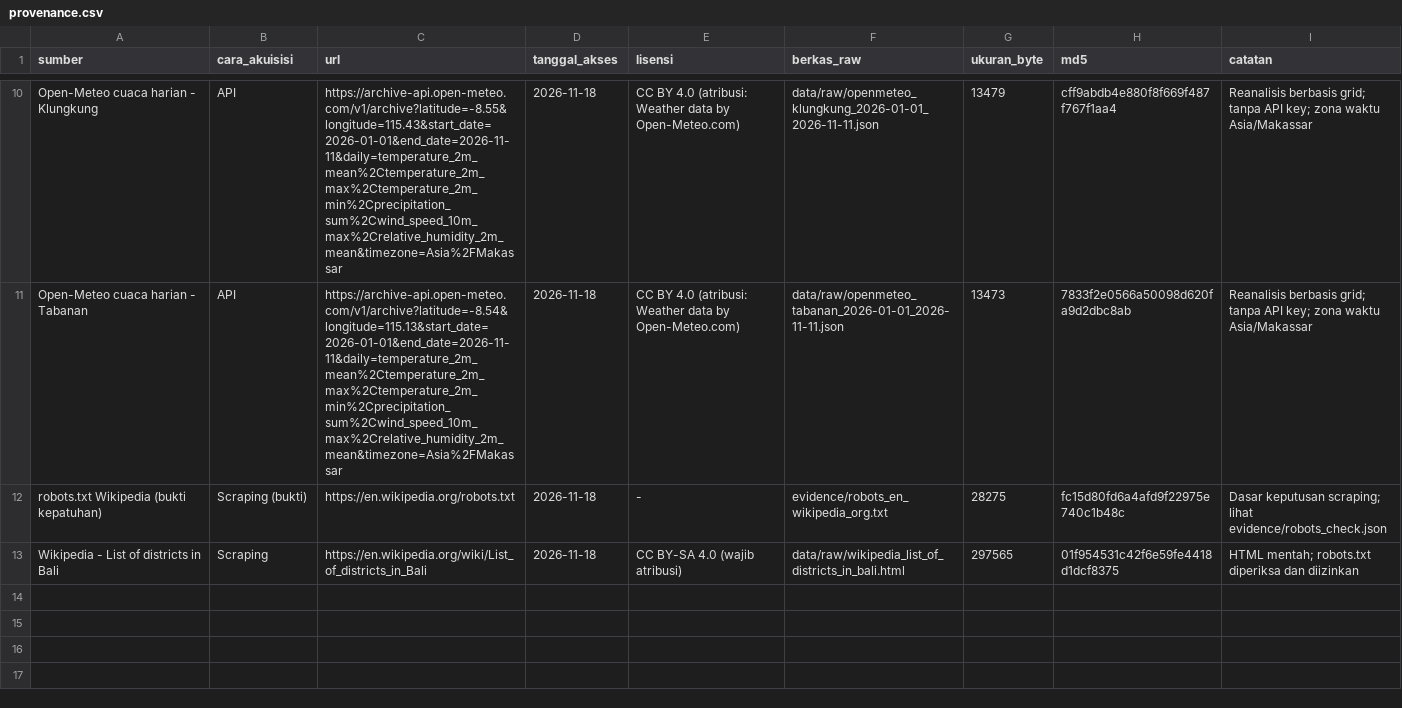
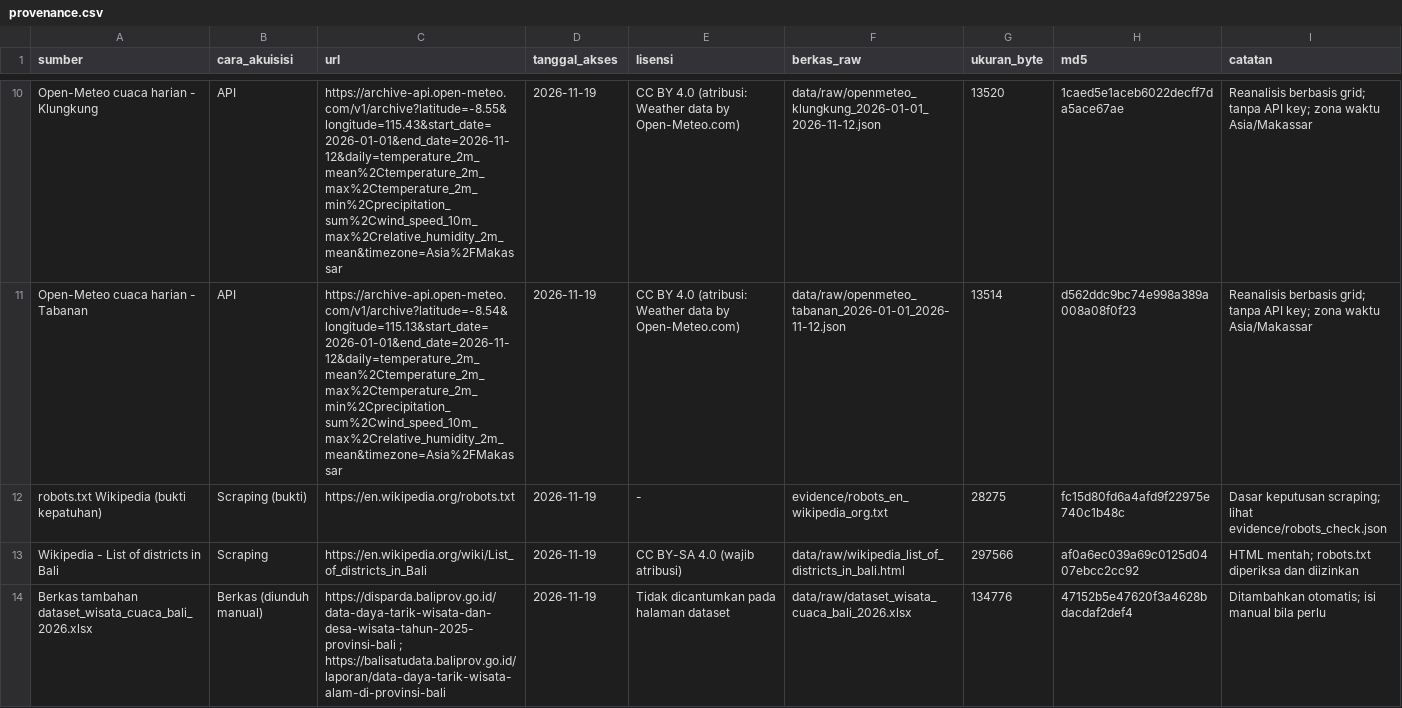
Before and after one commit to igustingurahdwiandikaputra-code/uts-dam-2501010016, a CSV file: metadata/provenance.csv, drawn as a sheet; only a part is shown, gaps mark what is left out; the diff covers the shown part only; the diff names each change by its address in the sheet, - before the commit and + after, or states it on an @@ line.

Commit message:
UTS DAM: notebook, data raw/processed, provenance, checklist, evidence

```diff
--- a/metadata/provenance.csv
+++ b/metadata/provenance.csv
-C10 (url): https://archive-api.open-meteo.com/v1/archive?latitude=-8.55&longitude=115.43&start_date=2026-01-01&end_date=2026-11-11&daily=temperature_2m_mean%2Ctemperature_2m_max%2Ctemperature_2m_min%2Cprecipitation_sum%2Cwind_speed_10m_max%2Crelative_humidity_2m_mean&timezone=Asia%2FMakassar
+C10 (url): https://archive-api.open-meteo.com/v1/archive?latitude=-8.55&longitude=115.43&start_date=2026-01-01&end_date=2026-11-12&daily=temperature_2m_mean%2Ctemperature_2m_max%2Ctemperature_2m_min%2Cprecipitation_sum%2Cwind_speed_10m_max%2Crelative_humidity_2m_mean&timezone=Asia%2FMakassar
-D10:D13 (tanggal_akses): 2026-11-18
+D10:D13 (tanggal_akses): 2026-11-19
-F10 (berkas_raw): data/raw/openmeteo_klungkung_2026-01-01_2026-11-11.json
+F10 (berkas_raw): data/raw/openmeteo_klungkung_2026-01-01_2026-11-12.json
-G10 (ukuran_byte): 13479
+G10 (ukuran_byte): 13520
-H10 (md5): cff9abdb4e880f8f669f487f767f1aa4
+H10 (md5): 1caed5e1aceb6022decff7da5ace67ae
-C11 (url): https://archive-api.open-meteo.com/v1/archive?latitude=-8.54&longitude=115.13&start_date=2026-01-01&end_date=2026-11-11&daily=temperature_2m_mean%2Ctemperature_2m_max%2Ctemperature_2m_min%2Cprecipitation_sum%2Cwind_speed_10m_max%2Crelative_humidity_2m_mean&timezone=Asia%2FMakassar
+C11 (url): https://archive-api.open-meteo.com/v1/archive?latitude=-8.54&longitude=115.13&start_date=2026-01-01&end_date=2026-11-12&daily=temperature_2m_mean%2Ctemperature_2m_max%2Ctemperature_2m_min%2Cprecipitation_sum%2Cwind_speed_10m_max%2Crelative_humidity_2m_mean&timezone=Asia%2FMakassar
-F11 (berkas_raw): data/raw/openmeteo_tabanan_2026-01-01_2026-11-11.json
+F11 (berkas_raw): data/raw/openmeteo_tabanan_2026-01-01_2026-11-12.json
-G11 (ukuran_byte): 13473
+G11 (ukuran_byte): 13514
-H11 (md5): 7833f2e0566a50098d620fa9d2dbc8ab
+H11 (md5): d562ddc9bc74e998a389a008a08f0f23
-G13 (ukuran_byte): 297565
+G13 (ukuran_byte): 297566
-H13 (md5): 01f954531c42f6e59fe4418d1dcf8375
+H13 (md5): af0a6ec039a69c0125d0407ebcc2cc92
+row 14: Berkas tambahan dataset_wisata_cuaca_bali_2026.xlsx | Berkas (diunduh manual) | https://disparda.baliprov.go.id/data-daya-tarik-wisata-dan-desa-wisata-tahun-2025-provinsi-bali ; https://balisatudata.baliprov.go.id/laporan/data-daya-tarik-wisata-alam-di-provinsi-bali | 2026-11-19 | Tidak dicantumkan pada halaman dataset | data/raw/dataset_wisata_cuaca_bali_2026.xlsx | 134776 | 47152b5e47620f3a4628bdacdaf2def4 | Ditambahkan otomatis; isi manual bila perlu
```
Also changed, not shown: 1 added row, 1 removed row and 35 edited cells elsewhere in this file, data/processed/cuaca_harian_bali_2026.csv, docs/data_ethics_checklist.csv, 19 other files.
